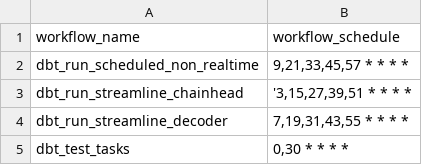
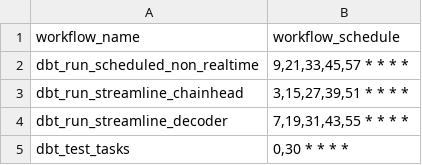
Before and after one commit to FlipsideCrypto/polygon-models, a CSV file: data/github_actions__workflows.csv, drawn as a sheet.

Commit message:
typo

```diff
--- a/data/github_actions__workflows.csv
+++ b/data/github_actions__workflows.csv
@@ -2,3 +2,3 @@ workflow_name,workflow_schedule
 dbt_run_scheduled_non_realtime,"9,21,33,45,57 * * * *"
-dbt_run_streamline_chainhead,"'3,15,27,39,51 * * * *"
+dbt_run_streamline_chainhead,"3,15,27,39,51 * * * *"
 dbt_run_streamline_decoder,"7,19,31,43,55 * * * *"
```
